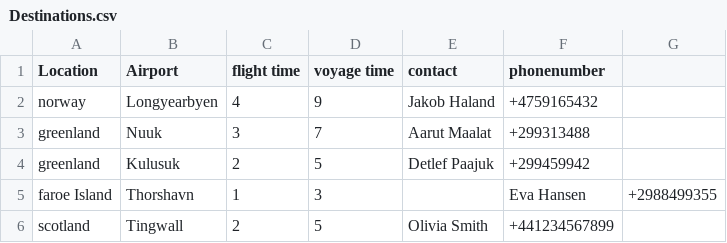
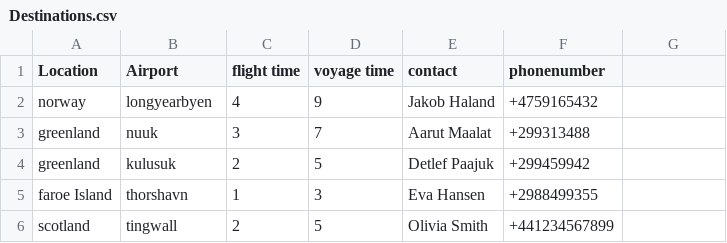
Before and after one commit to juliush16/Verklegt_1, a CSV file: Repo/Destinations.csv, drawn as a sheet.

Commit message:
Update Contact

```diff
--- a/Repo/Destinations.csv
+++ b/Repo/Destinations.csv
@@ -1,6 +1,6 @@
 Location,Airport,flight time,voyage time,contact,phonenumber
-norway,Longyearbyen,4,9,Jakob Haland,+4759165432
-greenland,Nuuk,3,7, Aarut Maalat,+299313488
-greenland,Kulusuk,2,5,Detlef Paajuk,+299459942
-faroe Island,Thorshavn,1,3,,Eva Hansen,+2988499355
-scotland,Tingwall,2,5,Olivia Smith,+441234567899
+norway,longyearbyen,4,9,Jakob Haland,+4759165432
+greenland,nuuk,3,7, Aarut Maalat,+299313488
+greenland,kulusuk,2,5,Detlef Paajuk,+299459942
+faroe Island,thorshavn,1,3,Eva Hansen,+2988499355
+scotland,tingwall,2,5,Olivia Smith,+441234567899
```
Also changed, not shown: 2 other files.
